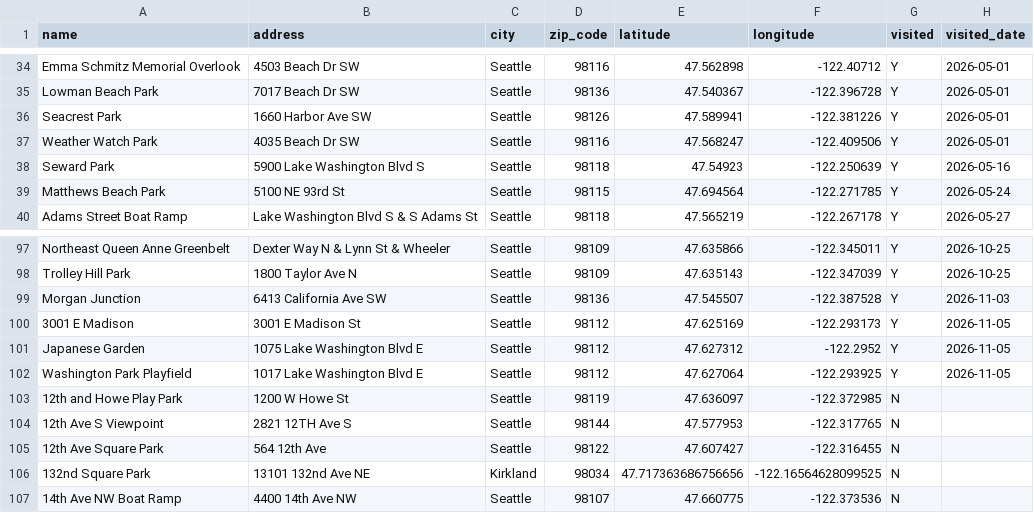
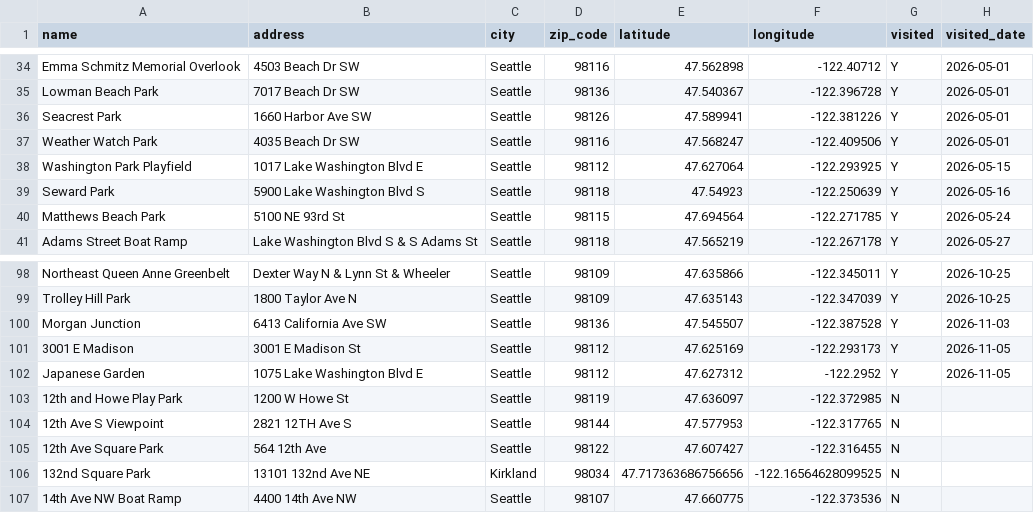
Before and after one commit to lythronaxargestes/lythronaxargestes.github.io, a CSV file: seattleparks/seattle_parks.csv, drawn as a sheet; only a part is shown, gaps mark what is left out.

Commit message:
Backfill WP Playfield

```diff
--- a/seattleparks/seattle_parks.csv
+++ b/seattleparks/seattle_parks.csv
@@ -37,2 +37,3 @@ Seacrest Park,1660 Harbor Ave SW,Seattle,98126,47.589941,-122.381226,Y,2026-05-0
 Weather Watch Park,4035 Beach Dr SW,Seattle,98116,47.568247,-122.409506,Y,2026-05-01
+Washington Park Playfield,1017 Lake Washington Blvd E,Seattle,98112,47.627064,-122.293925,Y,2026-05-15
 Seward Park,5900 Lake Washington Blvd S,Seattle,98118,47.54923,-122.250639,Y,2026-05-16
@@ -101,3 +102,2 @@ Morgan Junction,6413 California Ave SW,Seattle,98136,47.545507,-122.387528,Y,202
 Japanese Garden,1075 Lake Washington Blvd E,Seattle,98112,47.627312,-122.2952,Y,2026-11-05
-Washington Park Playfield,1017 Lake Washington Blvd E,Seattle,98112,47.627064,-122.293925,Y,2026-11-05
 12th and Howe Play Park,1200 W Howe St,Seattle,98119,47.636097,-122.372985,N,
```
Also changed, not shown: 1 other file.
